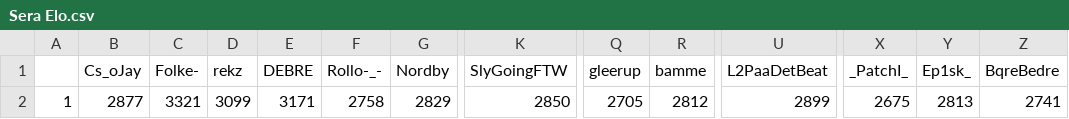
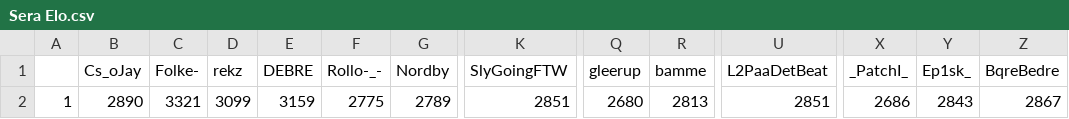
Before and after one commit to ZimZeb0y/SERA-Elo, a CSV file: Sera Elo.csv, drawn as a sheet; only a part is shown, gaps mark what is left out; the diff names each change by its address in the sheet, - before the commit and + after, or states it on an @@ line.

```diff
--- a/Sera Elo.csv
+++ b/Sera Elo.csv
-B2 (Cs_oJay): 2877
+B2 (Cs_oJay): 2890
-E2 (DEBRE): 3171
+E2 (DEBRE): 3159
-F2 (Rollo-_-): 2758
+F2 (Rollo-_-): 2775
-G2 (Nordby): 2829
+G2 (Nordby): 2789
-K2 (SlyGoingFTW): 2850
+K2 (SlyGoingFTW): 2851
-Q2 (gleerup): 2705
+Q2 (gleerup): 2680
-R2 (bamme): 2812
+R2 (bamme): 2813
-U2 (L2PaaDetBeat): 2899
+U2 (L2PaaDetBeat): 2851
-X2 (_PatchI_): 2675
+X2 (_PatchI_): 2686
-Y2 (Ep1sk_): 2813
+Y2 (Ep1sk_): 2843
-Z2 (BqreBedre): 2741
+Z2 (BqreBedre): 2867
```
